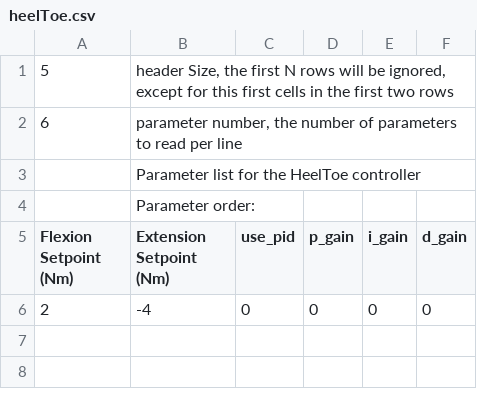
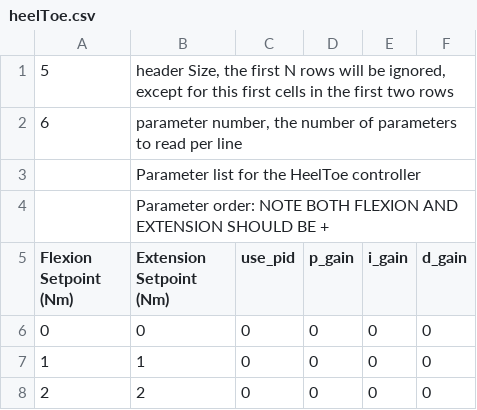
Before and after one commit to naubiomech/ExoCode, a CSV file: SDCard/hipControllers/heelToe.csv, drawn as a sheet.

Commit message:
Updates to PHJM (HeelToe) Controller and Addition of Parabolic Hip GaitPhase Controller

```diff
--- a/SDCard/hipControllers/heelToe.csv
+++ b/SDCard/hipControllers/heelToe.csv
@@ -3,4 +3,6 @@
 ,Parameter list for the HeelToe controller,,,,
-,Parameter order:,,,,
+,Parameter order: NOTE BOTH FLEXION AND EXTENSION SHOULD BE +,,,,
 Flexion Setpoint (Nm),Extension Setpoint (Nm),use_pid,p_gain,i_gain,d_gain
-2,-4,0,0,0,0
+0,0,0,0,0,0
+1,1,0,0,0,0
+2,2,0,0,0,0
```
Also changed, not shown: SDCard/hipControllers/gaitPhase.csv, 9 other files.
